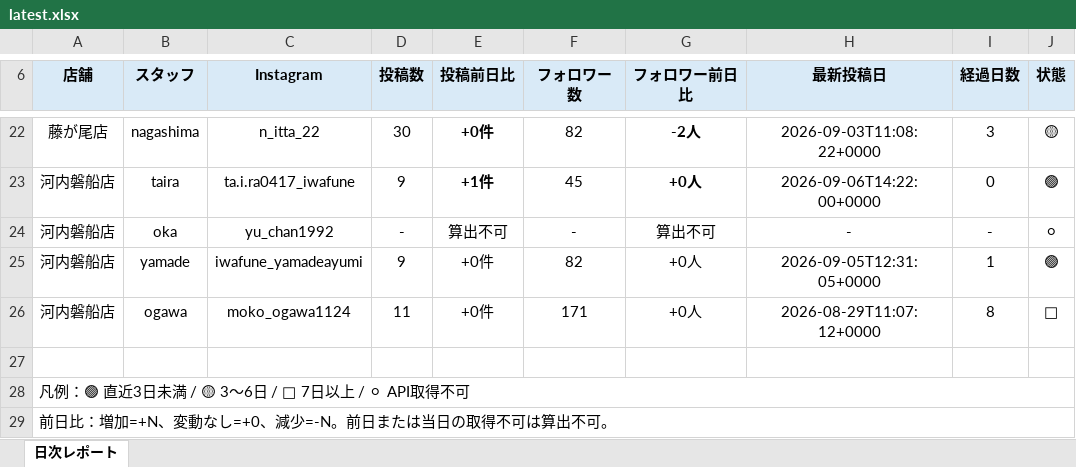
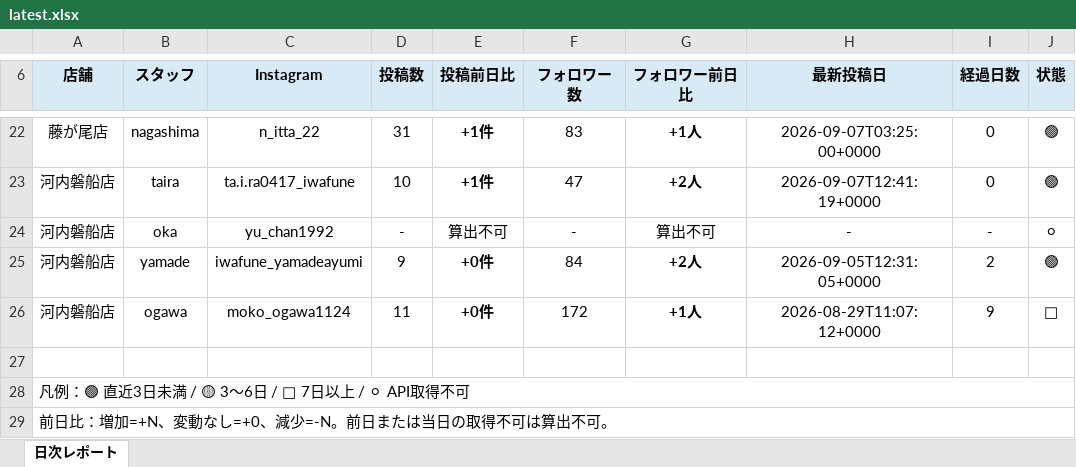
Before and after one commit to tatsuya20100530-cell/-MORIWAKI, an Excel workbook: instagram-daily-checker/reports/latest.xlsx, sheet 日次レポート, drawn as a sheet; only a part is shown, gaps mark what is left out; values as stored, in another font and other column widths than the file's, no borders; the diff covers the shown part only; the diff names each change by its address in the sheet, - before the commit and + after, or states it on an @@ line.

```diff
--- a/instagram-daily-checker/reports/latest.xlsx (sheet 日次レポート)
+++ b/instagram-daily-checker/reports/latest.xlsx (sheet 日次レポート)
-D22 (投稿数): 30
+D22 (投稿数): 31
-E22 (投稿前日比): +0件
+E22 (投稿前日比): +1件
-F22 (フォロワー数): 82
+F22 (フォロワー数): 83
-G22 (フォロワー前日比): -2人
+G22 (フォロワー前日比): +1人
-H22 (最新投稿日): 2026-09-03T11:08:22+0000
+H22 (最新投稿日): 2026-09-07T03:25:00+0000
-I22 (経過日数): 3
+I22 (経過日数): 0
-J22 (状態): 🟡
+J22 (状態): 🟢
-D23 (投稿数): 9
+D23 (投稿数): 10
-F23 (フォロワー数): 45
+F23 (フォロワー数): 47
-G23 (フォロワー前日比): +0人
+G23 (フォロワー前日比): +2人
-H23 (最新投稿日): 2026-09-06T14:22:00+0000
+H23 (最新投稿日): 2026-09-07T12:41:19+0000
-E25:E26 bold: off
+E25:E26 bold: on
-F25 (フォロワー数): 82
+F25 (フォロワー数): 84
-G25 (フォロワー前日比): +0人
+G25 (フォロワー前日比): +2人
-G25:G26 bold: off
+G25:G26 bold: on
-I25 (経過日数): 1
+I25 (経過日数): 2
-F26 (フォロワー数): 171
+F26 (フォロワー数): 172
-G26 (フォロワー前日比): +0人
+G26 (フォロワー前日比): +1人
-I26 (経過日数): 8
+I26 (経過日数): 9
```
Also changed, not shown: 22 edited cells and cell formats elsewhere in this sheet, 7 other files.
